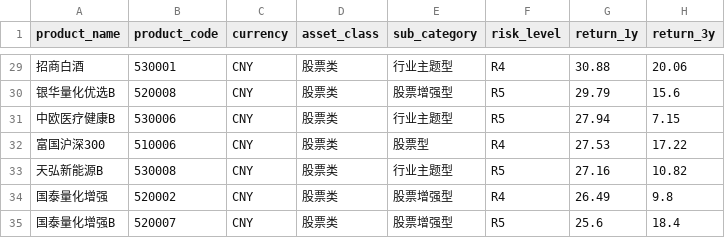
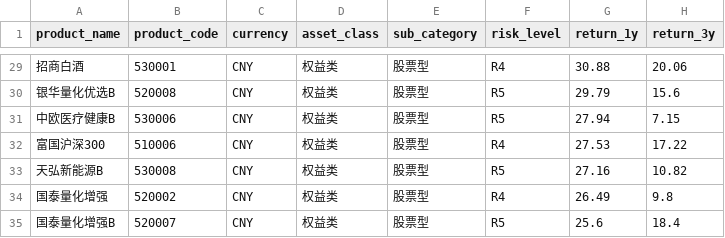
Before and after one commit to CheukYuen/asset-allocation-model, a CSV file: agent/product_pool_filtering/outputs/raw_format/bucket_1_raw.csv, drawn as a sheet; only a part is shown, gaps mark what is left out; the diff covers the shown part only; the diff names each change by its address in the sheet, - before the commit and + after, or states it on an @@ line.

Commit message:
Refactor asset class terminology and enhance data normalization in financial analysis
- Update asset class terminology in asset_classes_and_strategies_4x16.md from "股票类" to "权益类" and "另类" to "另类资产" for consistency.
- Implement a new function in bucket_filter.py to normalize asset class and sub-category names based on the updated standards, improving data integrity across the application.
- Adjust raw_format CSV outputs to reflect the new asset class definitions, ensuring alignment with the updated terminology.
- Enhance various markdown files to improve clarity and consistency in financial data presentation.

```diff
--- a/agent/product_pool_filtering/outputs/raw_format/bucket_1_raw.csv
+++ b/agent/product_pool_filtering/outputs/raw_format/bucket_1_raw.csv
-D29:D35 (asset_class): 股票类
+D29:D35 (asset_class): 权益类
-E29 (sub_category): 行业主题型
+E29 (sub_category): 股票型
-E30 (sub_category): 股票增强型
+E30 (sub_category): 股票型
-E31 (sub_category): 行业主题型
+E31 (sub_category): 股票型
-E33 (sub_category): 行业主题型
+E33 (sub_category): 股票型
-E34:E35 (sub_category): 股票增强型
+E34:E35 (sub_category): 股票型
```
Also changed, not shown: 47 edited cells elsewhere in this file, agent/产品数据加工/akshare_fund_fetcher/真实产品数据v1.csv, 10 other files.
